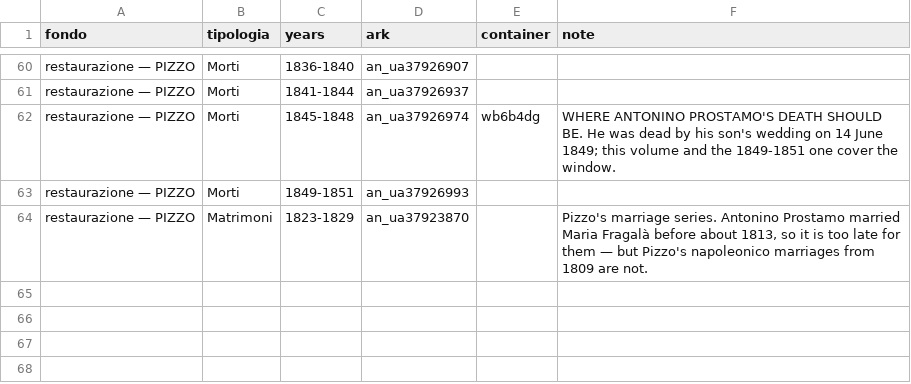
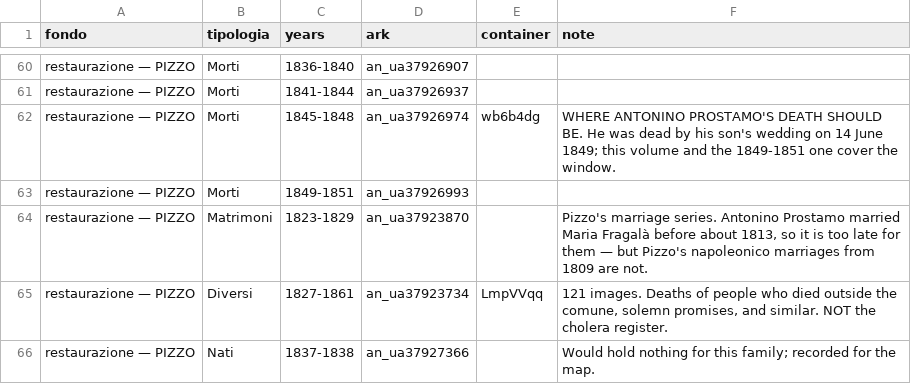
Before and after one commit to daviddef/TheMazza, a TSV file: data/briatico-arks.tsv, drawn as a sheet; only a part is shown, gaps mark what is left out.

```diff
--- a/data/briatico-arks.tsv
+++ b/data/briatico-arks.tsv
@@ -64 +64,3 @@ restaurazione — PIZZO	Morti	1849-1851	an_ua37926993
 restaurazione — PIZZO	Matrimoni	1823-1829	an_ua37923870		Pizzo's marriage series. Antonino Prostamo married Maria Fragalà before about 1813, so it is too late for them — but Pizzo's napoleonico marriages from 1809 are not.
+restaurazione — PIZZO	Diversi	1827-1861	an_ua37923734	LmpVVqq	121 images. Deaths of people who died outside the comune, solemn promises, and similar. NOT the cholera register.
+restaurazione — PIZZO	Nati	1837-1838	an_ua37927366		Would hold nothing for this family; recorded for the map.
```
Also changed, not shown: data/searched.tsv, 3 other files.
